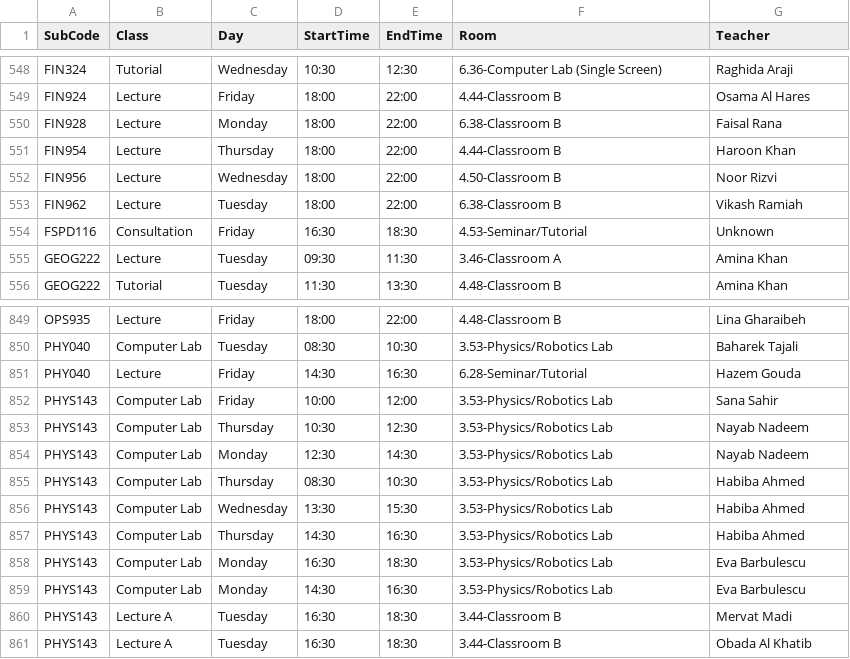
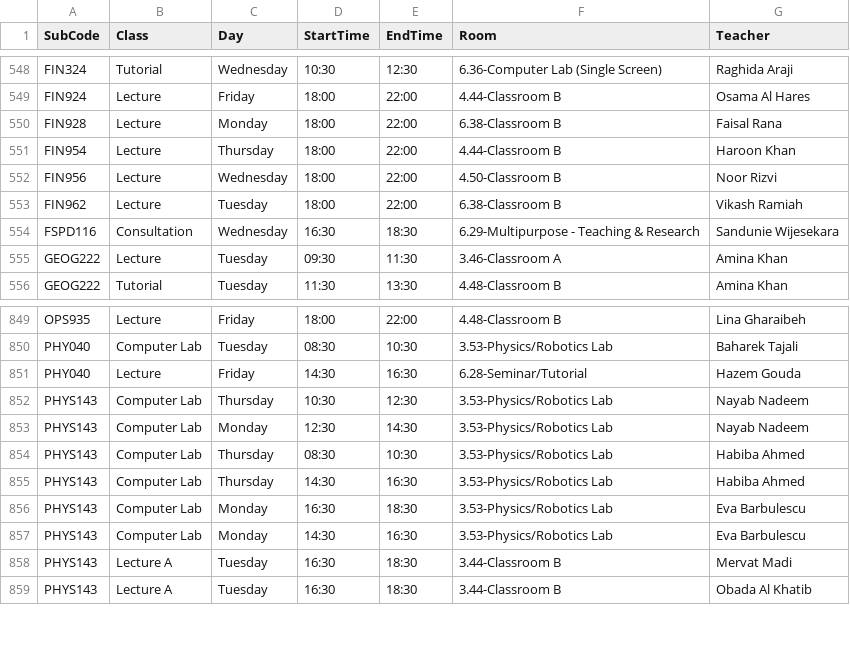
Before and after one commit to tahayparker/vacansee, a CSV file: public/classes.csv, drawn as a sheet; only a part is shown, gaps mark what is left out.

Commit message:
Update timetable CSV data [skip ci]

```diff
--- a/public/classes.csv
+++ b/public/classes.csv
@@ -553,3 +553,3 @@ FIN956,Lecture,Wednesday,18:00,22:00,4.50-Classroom B,Noor Rizvi
 FIN962,Lecture,Tuesday,18:00,22:00,6.38-Classroom B,Vikash Ramiah
-FSPD116,Consultation,Friday,16:30,18:30,4.53-Seminar/Tutorial,Unknown
+FSPD116,Consultation,Wednesday,16:30,18:30,6.29-Multipurpose - Teaching & Research,Sandunie Wijesekara
 GEOG222,Lecture,Tuesday,09:30,11:30,3.46-Classroom A,Amina Khan
@@ -851,3 +851,2 @@ PHY040,Computer Lab,Tuesday,08:30,10:30,3.53-Physics/Robotics Lab,Baharek Tajali
 PHY040,Lecture,Friday,14:30,16:30,6.28-Seminar/Tutorial,Hazem Gouda
-PHYS143,Computer Lab,Friday,10:00,12:00,3.53-Physics/Robotics Lab,Sana Sahir
 PHYS143,Computer Lab,Thursday,10:30,12:30,3.53-Physics/Robotics Lab,Nayab Nadeem
@@ -855,3 +854,2 @@ PHYS143,Computer Lab,Monday,12:30,14:30,3.53-Physics/Robotics Lab,Nayab Nadeem
 PHYS143,Computer Lab,Thursday,08:30,10:30,3.53-Physics/Robotics Lab,Habiba Ahmed
-PHYS143,Computer Lab,Wednesday,13:30,15:30,3.53-Physics/Robotics Lab,Habiba Ahmed
 PHYS143,Computer Lab,Thursday,14:30,16:30,3.53-Physics/Robotics Lab,Habiba Ahmed
```
